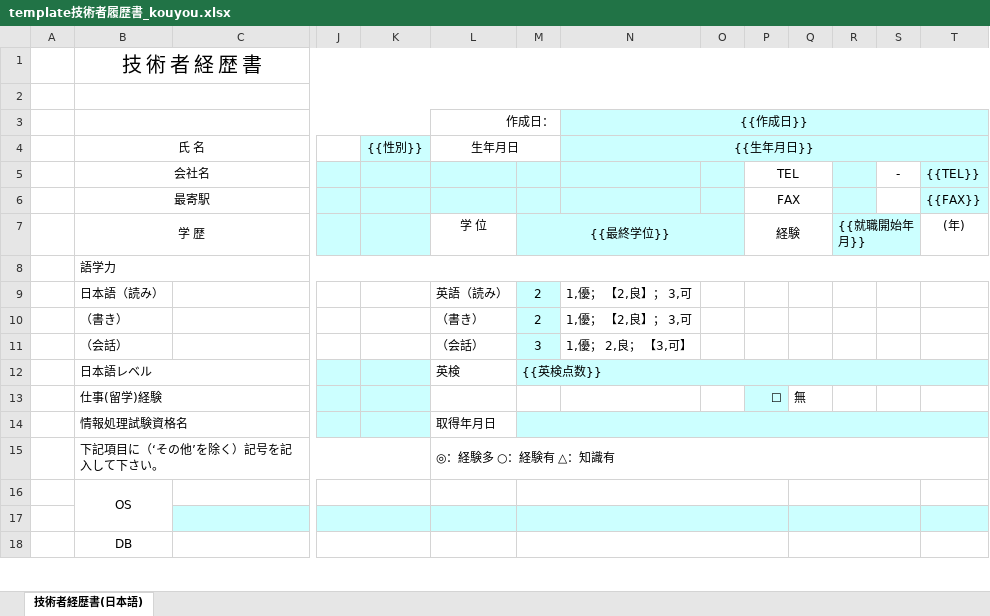
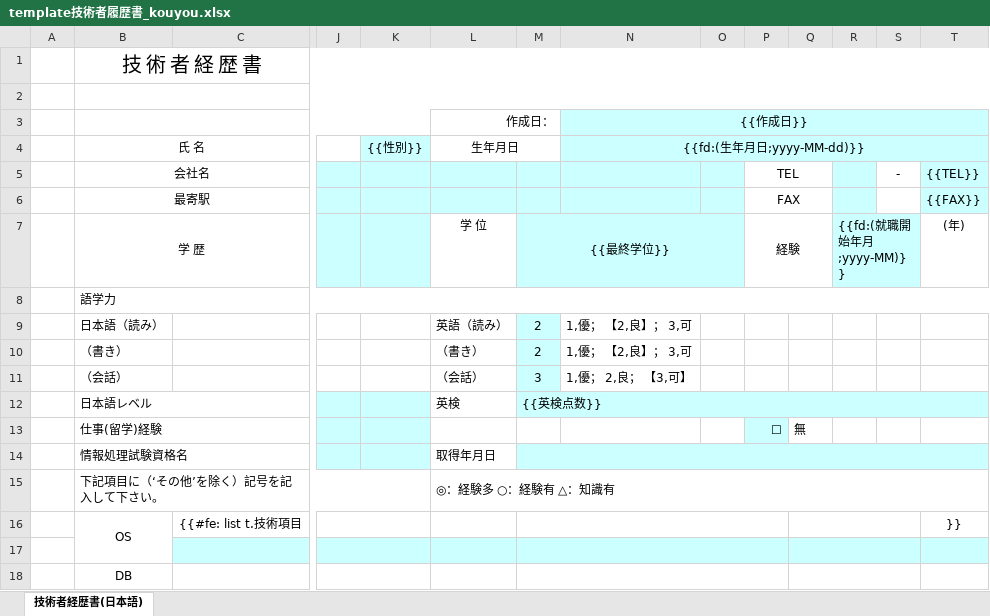
Before and after one commit to YANHAOsTHINGSdb/JavaMiddleClassCompleteSource, an Excel workbook: template/template技術者履歴書_kouyou.xlsx, sheet 技術者経歴書(日本語), drawn as a sheet; only a part is shown, gaps mark what is left out; values as stored, in another font and other column widths than the file's, no borders; removed rows and columns are numbered as before the commit, all else as after; rows hold the shown columns only; the diff names each change by its address in the sheet, - before the commit and + after, or states it on an @@ line.

```diff
--- a/template/template技術者履歴書_kouyou.xlsx (sheet 技術者経歴書(日本語))
+++ b/template/template技術者履歴書_kouyou.xlsx (sheet 技術者経歴書(日本語))
-N4: {{生年月日}}
+N4: {{fd:(生年月日;yyyy-MM-dd)}}
-R7: {{就職開始年月}}
+R7: {{fd:(就職開始年月;yyyy-MM)}}
-row 16:  | OS
+row 16:  | OS | {{#fe: list t.技術項目 |  |  |  |  |  |  |  |  |  |  | }}
```
Also changed, not shown: 8 other files.
